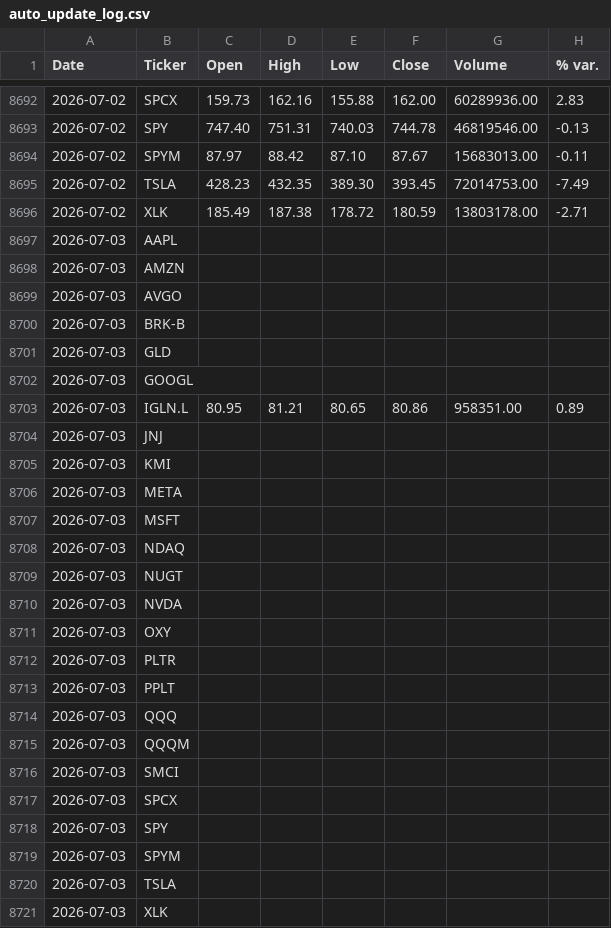
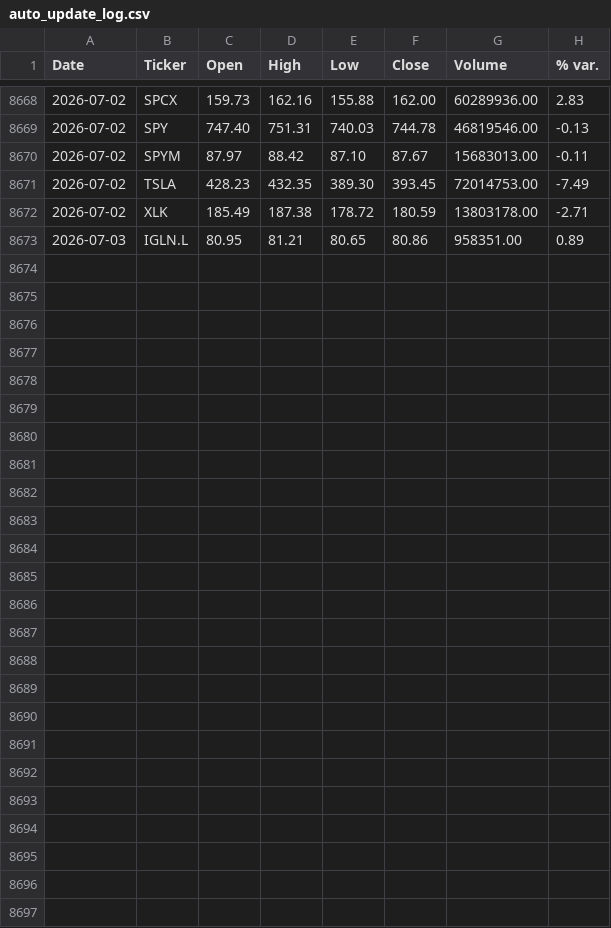
Before and after one commit to faviocanturini-tech/precios-acciones, a CSV file: data/auto_update_log.csv, drawn as a sheet; only a part is shown, gaps mark what is left out; the diff covers the shown part only.

```diff
--- a/data/auto_update_log.csv
+++ b/data/auto_update_log.csv
@@ -8696,26 +8672,2 @@ Date,Ticker,Open,High,Low,Close,Volume,% var.
 2026-07-02,XLK,185.49,187.38,178.72,180.59,13803178.00,-2.71
-2026-07-03,AAPL,,,,,,
-2026-07-03,AMZN,,,,,,
-2026-07-03,AVGO,,,,,,
-2026-07-03,BRK-B,,,,,,
-2026-07-03,GLD,,,,,,
-2026-07-03,GOOGL,,,,,,
 2026-07-03,IGLN.L,80.95,81.21,80.65,80.86,958351.00,0.89
-2026-07-03,JNJ,,,,,,
-2026-07-03,KMI,,,,,,
-2026-07-03,META,,,,,,
-2026-07-03,MSFT,,,,,,
-2026-07-03,NDAQ,,,,,,
-2026-07-03,NUGT,,,,,,
-2026-07-03,NVDA,,,,,,
-2026-07-03,OXY,,,,,,
-2026-07-03,PLTR,,,,,,
-2026-07-03,PPLT,,,,,,
-2026-07-03,QQQ,,,,,,
-2026-07-03,QQQM,,,,,,
-2026-07-03,SMCI,,,,,,
-2026-07-03,SPCX,,,,,,
-2026-07-03,SPY,,,,,,
-2026-07-03,SPYM,,,,,,
-2026-07-03,TSLA,,,,,,
-2026-07-03,XLK,,,,,,
```
Also changed, not shown: 24 removed rows elsewhere in this file, 2 other files.
